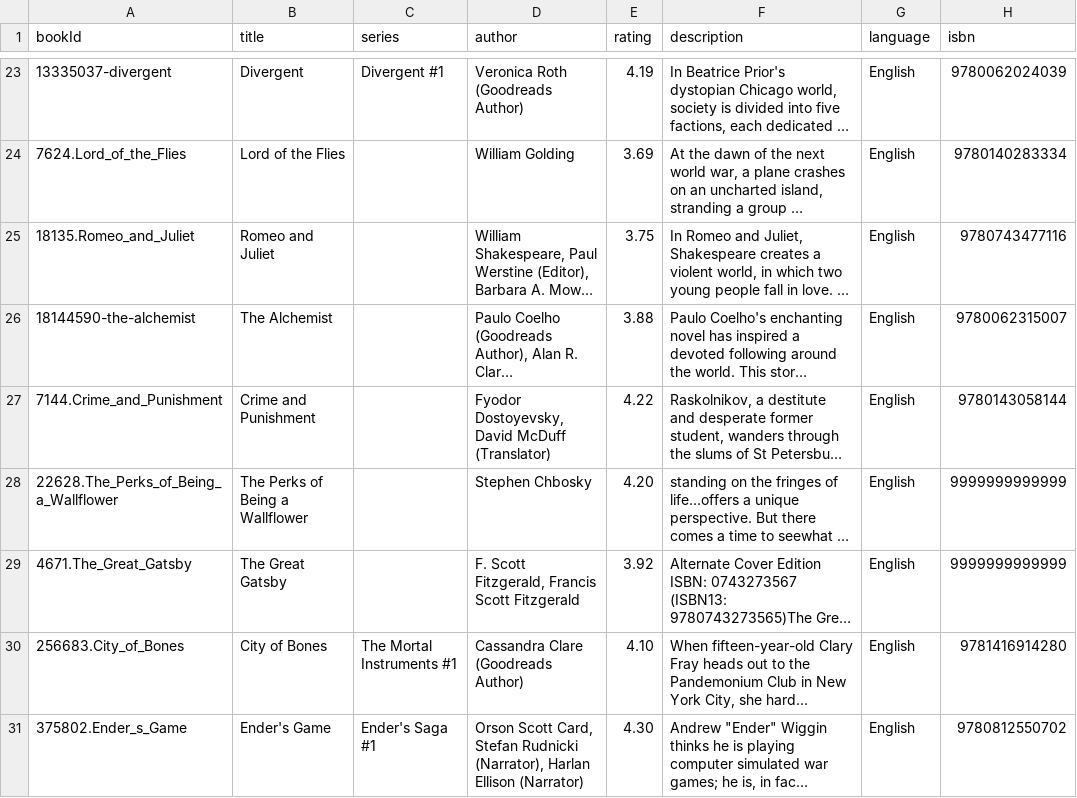
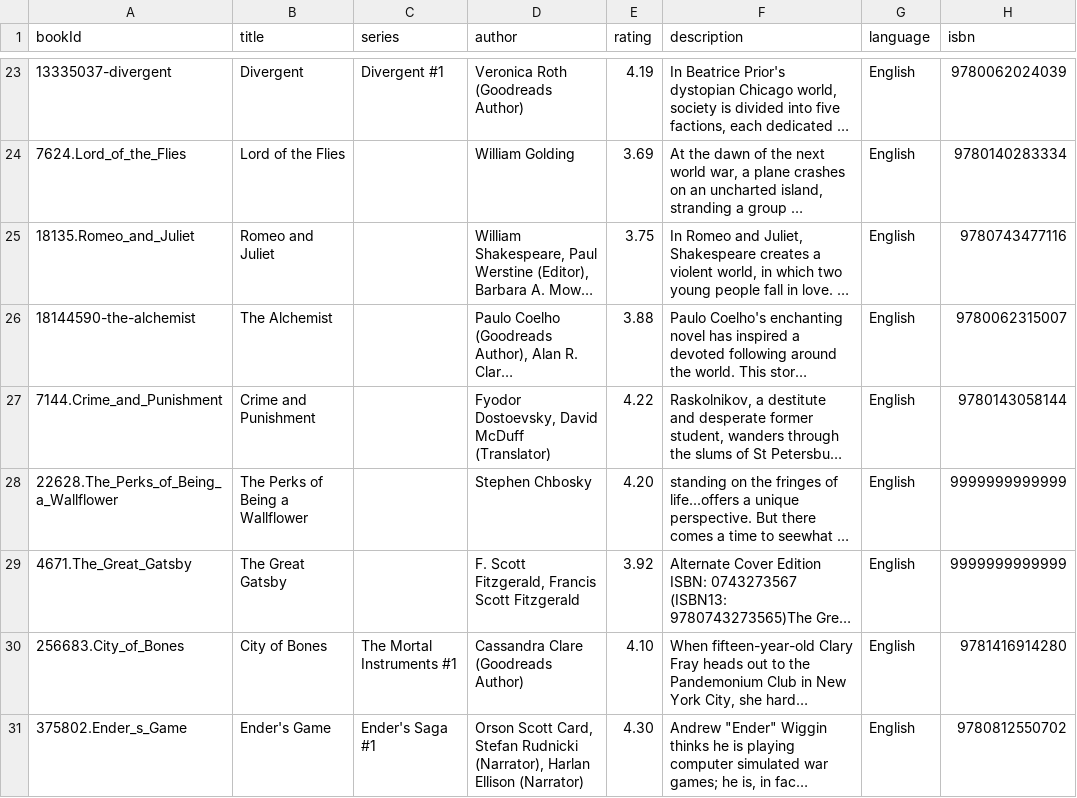
Before and after one commit to jrholt04/Icarus, a CSV file: backend/Best_Books_Ever.csv, drawn as a sheet; only a part is shown, gaps mark what is left out; long unchanged cells end in …; the diff covers the shown part only; the diff names each change by its address in the sheet, - before the commit and + after, or states it on an @@ line.

```diff
--- a/backend/Best_Books_Ever.csv
+++ b/backend/Best_Books_Ever.csv
-D27 (author): Fyodor Dostoyevsky, David McDuff (Translator)
+D27 (author): Fyodor Dostoevsky, David McDuff (Translator)
```
Also changed, not shown: 2 edited cells elsewhere in this file, 2 other files.
